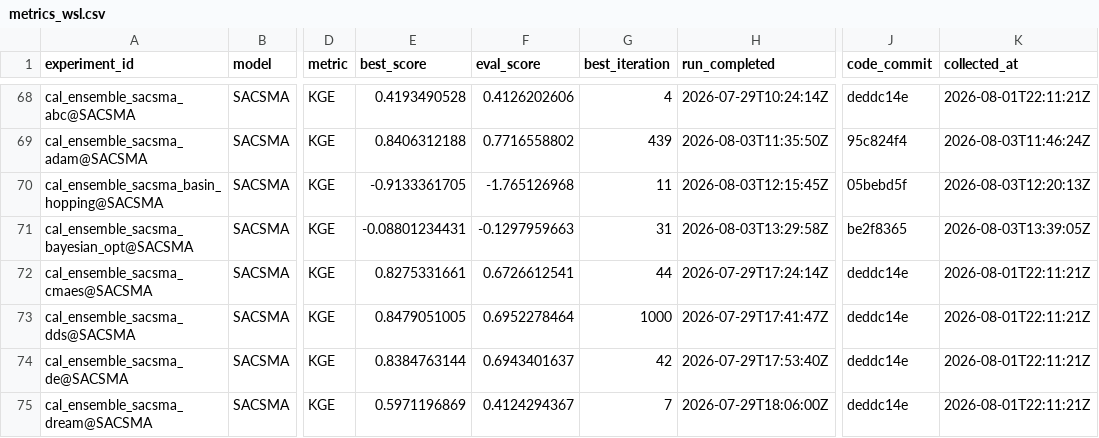
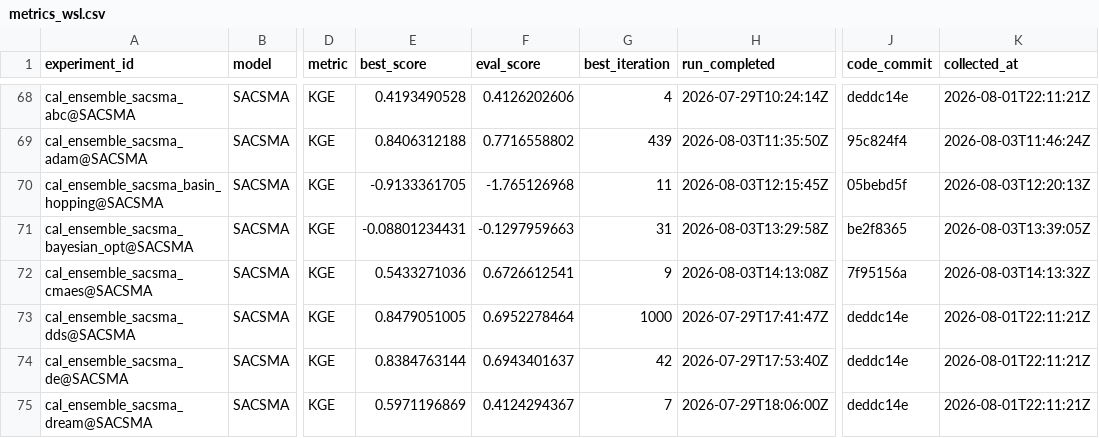
Before and after one commit to DarriEy/SYMFLUENCE, a CSV file: examples/paper_case_studies/repro_status/metrics_wsl.csv, drawn as a sheet; only a part is shown, gaps mark what is left out; the diff names each change by its address in the sheet, - before the commit and + after, or states it on an @@ line.

```diff
--- a/examples/paper_case_studies/repro_status/metrics_wsl.csv
+++ b/examples/paper_case_studies/repro_status/metrics_wsl.csv
-E72 (best_score): 0.8275331661
+E72 (best_score): 0.5433271036
-G72 (best_iteration): 44
+G72 (best_iteration): 9
-H72 (run_completed): 2026-07-29T17:24:14Z
+H72 (run_completed): 2026-08-03T14:13:08Z
-J72 (code_commit): deddc14e
+J72 (code_commit): 7f95156a
-K72 (collected_at): 2026-08-01T22:11:21Z
+K72 (collected_at): 2026-08-03T14:13:32Z
```
Also changed, not shown: examples/paper_case_studies/repro_status/comparison.csv.
